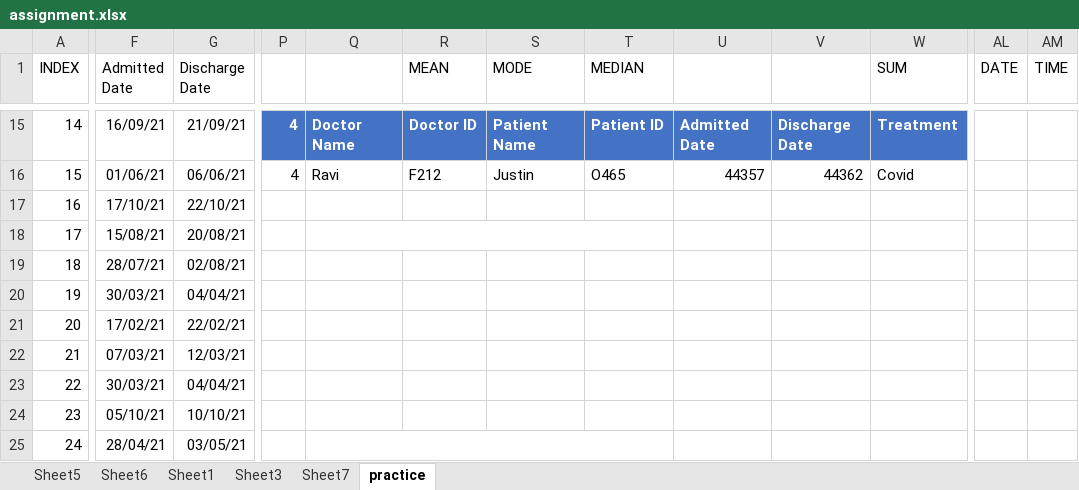
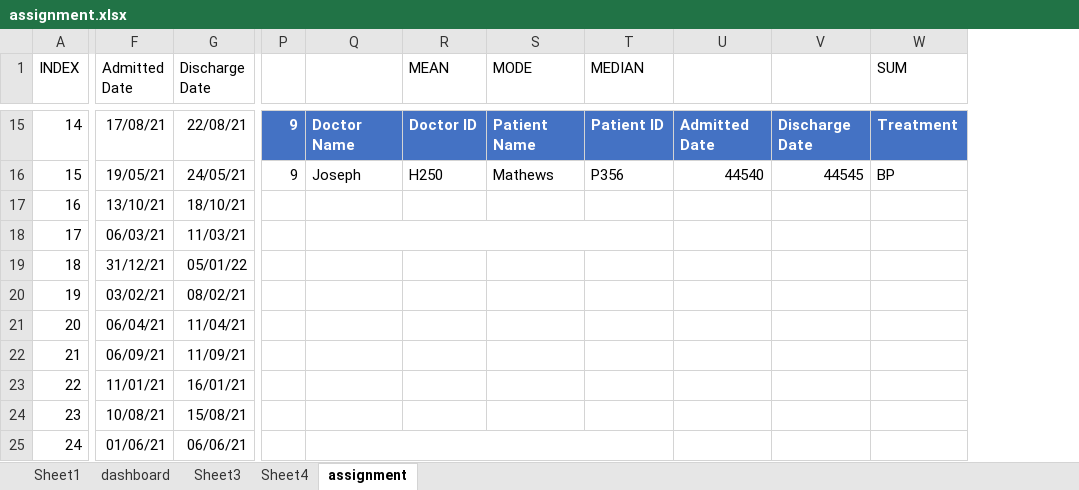
Before and after one commit to sru0309/EXCEL, an Excel workbook: assignment.xlsx, sheet assignment, drawn as a sheet; only a part is shown, gaps mark what is left out; values as stored, in another font and other column widths than the file's, no borders; conditional formats and table styles not drawn; removed rows and columns are numbered as before the commit, all else as after; the diff covers the shown part only; the diff names each change by its address in the sheet, - before the commit and + after, or states it on an @@ line.

```diff
--- a/assignment.xlsx (sheet assignment)
+++ b/assignment.xlsx (sheet assignment)
-sheet tab: practice
+sheet tab: assignment
-sheet tab: Sheet5
-sheet tab: Sheet6
-sheet tab: Sheet7
+sheet tab: dashboard
+sheet tab: Sheet4
-column P, rows 15-16: 4 | 4
+column P, rows 15-16: 9 | 9
-column AL (DATE), empty
-column AM (TIME), empty
-F15 (Admitted Date): 16/09/21
+F15 (Admitted Date): 17/08/21
-G15 (Discharge Date): 21/09/21
+G15 (Discharge Date): 22/08/21
-F16 (Admitted Date): 01/06/21
+F16 (Admitted Date): 19/05/21
-G16 (Discharge Date): 06/06/21
+G16 (Discharge Date): 24/05/21
-Q16: Ravi
+Q16: Joseph
-R16 (MEAN): F212
+R16 (MEAN): H250
-S16 (MODE): Justin
+S16 (MODE): Mathews
-T16 (MEDIAN): O465
+T16 (MEDIAN): P356
-U16: 44357
+U16: 44540
-V16: 44362
+V16: 44545
-W16 (SUM): Covid
+W16 (SUM): BP
-F17 (Admitted Date): 17/10/21
+F17 (Admitted Date): 13/10/21
-G17 (Discharge Date): 22/10/21
+G17 (Discharge Date): 18/10/21
-F18 (Admitted Date): 15/08/21
+F18 (Admitted Date): 06/03/21
-G18 (Discharge Date): 20/08/21
+G18 (Discharge Date): 11/03/21
-F19 (Admitted Date): 28/07/21
+F19 (Admitted Date): 31/12/21
-G19 (Discharge Date): 02/08/21
+G19 (Discharge Date): 05/01/22
-F20 (Admitted Date): 30/03/21
+F20 (Admitted Date): 03/02/21
-G20 (Discharge Date): 04/04/21
+G20 (Discharge Date): 08/02/21
-F21 (Admitted Date): 17/02/21
+F21 (Admitted Date): 06/04/21
-G21 (Discharge Date): 22/02/21
+G21 (Discharge Date): 11/04/21
-F22 (Admitted Date): 07/03/21
+F22 (Admitted Date): 06/09/21
-G22 (Discharge Date): 12/03/21
+G22 (Discharge Date): 11/09/21
-F23 (Admitted Date): 30/03/21
+F23 (Admitted Date): 11/01/21
-G23 (Discharge Date): 04/04/21
+G23 (Discharge Date): 16/01/21
-F24 (Admitted Date): 05/10/21
+F24 (Admitted Date): 10/08/21
-G24 (Discharge Date): 10/10/21
+G24 (Discharge Date): 15/08/21
-F25 (Admitted Date): 28/04/21
+F25 (Admitted Date): 01/06/21
-G25 (Discharge Date): 03/05/21
+G25 (Discharge Date): 06/06/21
```
Also changed, not shown: 1 removed column and 81 edited cells elsewhere in this sheet, sheet Sheet1, sheet Sheet3, charts or pictures, 8 other files.
